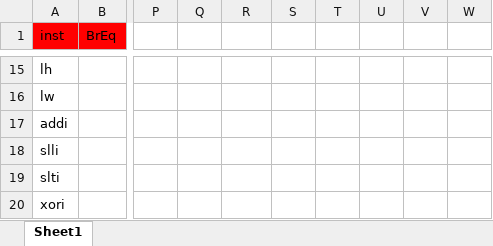
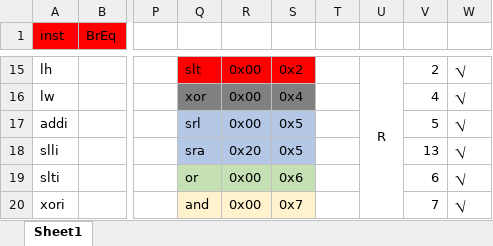
Before and after one commit to ijpq/MyCS61C, an Excel workbook: ketang/sp21/sp21-proj3-starter/Book1.xlsx, sheet Sheet1, drawn as a sheet; only a part is shown, gaps mark what is left out; values as stored, in another font and other column widths than the file's, no borders; conditional formats not drawn; the diff covers the shown part only; the diff names each change by its address in the sheet, - before the commit and + after, or states it on an @@ line.

```diff
--- a/ketang/sp21/sp21-proj3-starter/Book1.xlsx (sheet Sheet1)
+++ b/ketang/sp21/sp21-proj3-starter/Book1.xlsx (sheet Sheet1)
-Q15: (empty)
+Q15: slt
-Q15:S15 fill: none
+Q15:S15 fill: #FF0000
-R15:R17: (empty)
+R15:R17: 0x00
-S15: (empty)
+S15: 0x2
-U15: (empty)
+U15: R
+U15:U20 merged
-V15: (empty)
+V15: 2
-W15:W20: (empty)
+W15:W20: ⎷
-Q16: (empty)
+Q16: xor
-Q16:S16 fill: none
+Q16:S16 fill: #808080
-S16: (empty)
+S16: 0x4
-V16: (empty)
+V16: 4
-Q17: (empty)
+Q17: srl
-Q17:S18 fill: none
+Q17:S18 fill: #B4C7E7
-S17:S18: (empty)
+S17:S18: 0x5
-V17: (empty)
+V17: 5
-Q18: (empty)
+Q18: sra
-R18: (empty)
+R18: 0x20
-V18: (empty)
+V18: 13
-Q19: (empty)
+Q19: or
-Q19:S19 fill: none
+Q19:S19 fill: #C5E0B4
-R19:R20: (empty)
+R19:R20: 0x00
-S19: (empty)
+S19: 0x6
-V19: (empty)
+V19: 6
-Q20: (empty)
+Q20: and
-Q20:S20 fill: none
+Q20:S20 fill: #FFF2CC
-S20: (empty)
+S20: 0x7
-V20: (empty)
+V20: 7
```
Also changed, not shown: 54 added rows, 67 edited cells, cell formats and merged cells elsewhere in this sheet, 2 other files.
